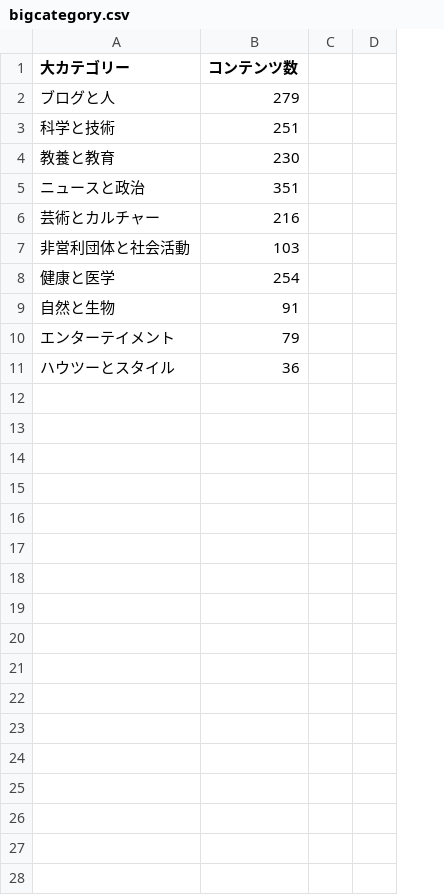
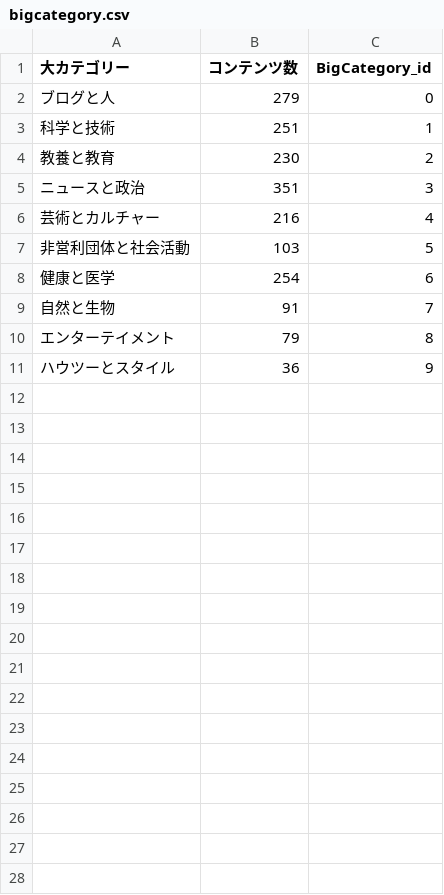
Before and after one commit to hatsu38/tedradio, a CSV file: db/bigcategory.csv, drawn as a sheet; only a part is shown; removed rows and columns are numbered as before the commit, all else as after; the diff covers the shown part only; the diff names each change by its address in the sheet, - before the commit and + after, or states it on an @@ line.

```diff
--- a/db/bigcategory.csv
+++ b/db/bigcategory.csv
-column C, empty
-column D, empty
+column C (BigCategory_id), rows 2-11: 0 | 1 | 2 | 3 | 4 | 5 | 6 | 7 | 8 | 9
-row 12: (empty)
-row 13: (empty)
-row 14: (empty)
-row 15: (empty)
-row 16: (empty)
-row 17: (empty)
-row 18: (empty)
-row 19: (empty)
-row 20: (empty)
-row 21: (empty)
-row 22: (empty)
-row 23: (empty)
-row 24: (empty)
-row 25: (empty)
-row 26: (empty)
-row 27: (empty)
-row 28: (empty)
```
Also changed, not shown: 50 removed rows elsewhere in this file, 9 other files.
